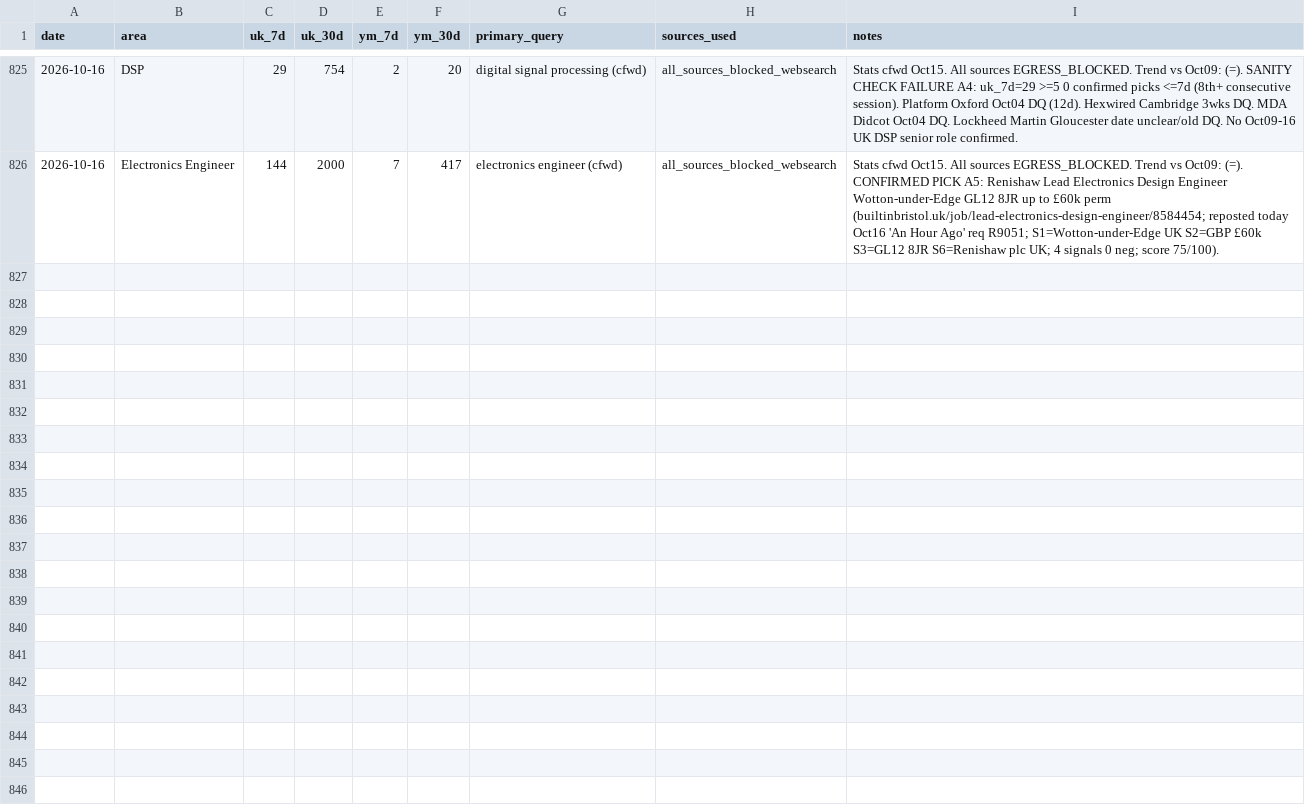
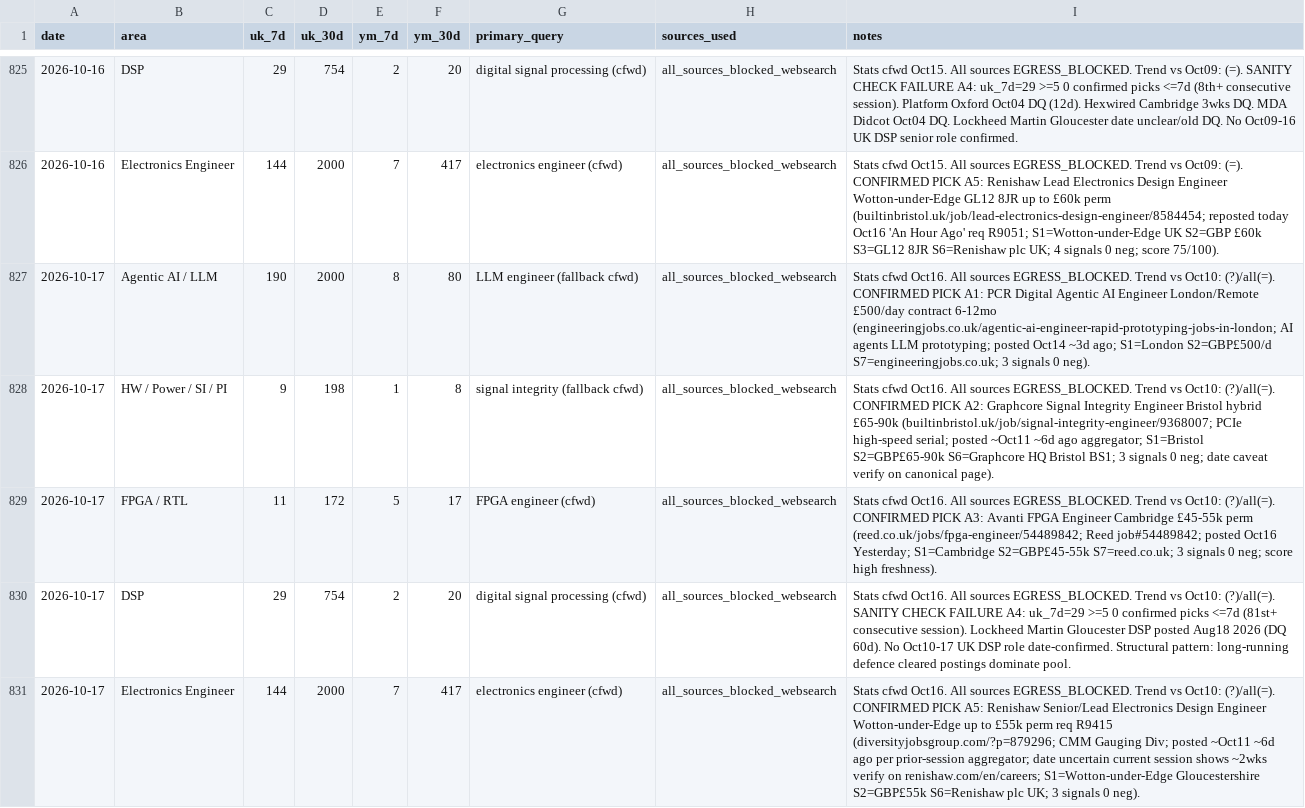
Before and after one commit to BrendanJamesLynskey/job-search-stats, a CSV file: stats/history.csv, drawn as a sheet; only a part is shown, gaps mark what is left out; the diff names each change by its address in the sheet, - before the commit and + after, or states it on an @@ line.

```diff
--- a/stats/history.csv
+++ b/stats/history.csv
+row 827: 2026-10-17 | Agentic AI / LLM | 190 | 2000 | 8 | 80 | LLM engineer (fallback cfwd) | all_sources_blocked_websearch | Stats cfwd Oct16. All sources EGRESS_BLOCKED. Trend vs Oct10: (?)/all(=). CONFIRMED PICK A1: PCR Digital Agentic AI Engineer London/Remote £500/day contract 6-12mo (engineeringjobs.co.uk/agentic-ai-engineer-rapid-prototyping-jobs-in-london; AI agents LLM prototyping; posted Oct14 ~3d ago; S1=London S2=GBP£500/d S7=engineeringjobs.co.uk; 3 signals 0 neg).
+row 828: 2026-10-17 | HW / Power / SI / PI | 9 | 198 | 1 | 8 | signal integrity (fallback cfwd) | all_sources_blocked_websearch | Stats cfwd Oct16. All sources EGRESS_BLOCKED. Trend vs Oct10: (?)/all(=). CONFIRMED PICK A2: Graphcore Signal Integrity Engineer Bristol hybrid £65-90k (builtinbristol.uk/job/signal-integrity-engineer/9368007; PCIe high-speed serial; posted ~Oct11 ~6d ago aggregator; S1=Bristol S2=GBP£65-90k S6=Graphcore HQ Bristol BS1; 3 signals 0 neg; date caveat verify on canonical page).
+row 829: 2026-10-17 | FPGA / RTL | 11 | 172 | 5 | 17 | FPGA engineer (cfwd) | all_sources_blocked_websearch | Stats cfwd Oct16. All sources EGRESS_BLOCKED. Trend vs Oct10: (?)/all(=). CONFIRMED PICK A3: Avanti FPGA Engineer Cambridge £45-55k perm (reed.co.uk/jobs/fpga-engineer/54489842; Reed job#54489842; posted Oct16 Yesterday; S1=Cambridge S2=GBP£45-55k S7=reed.co.uk; 3 signals 0 neg; score high freshness).
+row 830: 2026-10-17 | DSP | 29 | 754 | 2 | 20 | digital signal processing (cfwd) | all_sources_blocked_websearch | Stats cfwd Oct16. All sources EGRESS_BLOCKED. Trend vs Oct10: (?)/all(=). SANITY CHECK FAILURE A4: uk_7d=29 >=5 0 confirmed picks <=7d (81st+ consecutive session). Lockheed Martin Gloucester DSP posted Aug18 2026 (DQ 60d). No Oct10-17 UK DSP role date-confirmed. Structural pattern: long-running defence cleared postings dominate pool.
+row 831: 2026-10-17 | Electronics Engineer | 144 | 2000 | 7 | 417 | electronics engineer (cfwd) | all_sources_blocked_websearch | Stats cfwd Oct16. All sources EGRESS_BLOCKED. Trend vs Oct10: (?)/all(=). CONFIRMED PICK A5: Renishaw Senior/Lead Electronics Design Engineer Wotton-under-Edge up to £55k perm req R9415 (diversityjobsgroup.com/?p=879296; CMM Gauging Div; posted ~Oct11 ~6d ago per prior-session aggregator; date uncertain current session shows ~2wks verify on renishaw.com/en/careers; S1=Wotton-under-Edge Gloucestershire S2=GBP£55k S6=Renishaw plc UK; 3 signals 0 neg).
```
